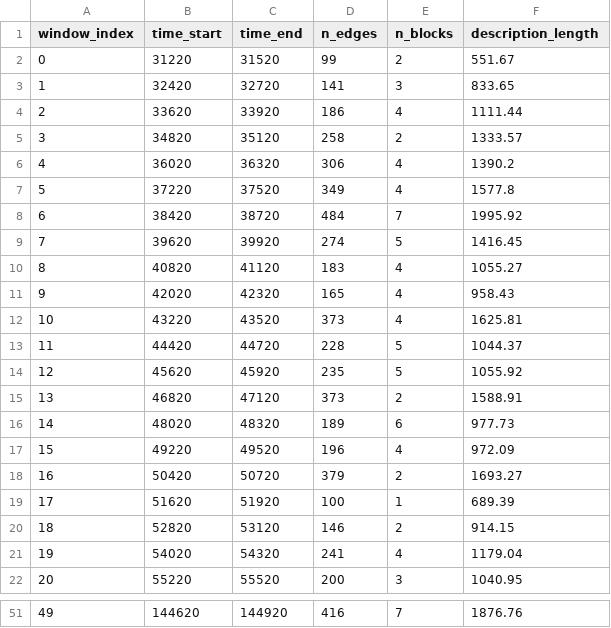
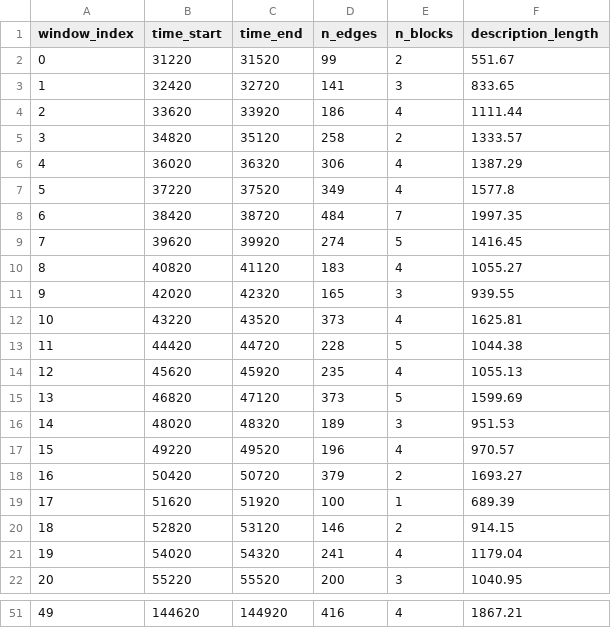
Before and after one commit to battles5/temporal-network-sbm, a CSV file: docs/dynamic_sbm_windows.csv, drawn as a sheet; only a part is shown, gaps mark what is left out; the diff covers the shown part only.

```diff
--- a/docs/dynamic_sbm_windows.csv
+++ b/docs/dynamic_sbm_windows.csv
@@ -5,14 +5,14 @@ window_index,time_start,time_end,n_edges,n_blocks,description_length
 3,34820,35120,258,2,1333.57
-4,36020,36320,306,4,1390.2
+4,36020,36320,306,4,1387.29
 5,37220,37520,349,4,1577.8
-6,38420,38720,484,7,1995.92
+6,38420,38720,484,7,1997.35
 7,39620,39920,274,5,1416.45
 8,40820,41120,183,4,1055.27
-9,42020,42320,165,4,958.43
+9,42020,42320,165,3,939.55
 10,43220,43520,373,4,1625.81
-11,44420,44720,228,5,1044.37
-12,45620,45920,235,5,1055.92
-13,46820,47120,373,2,1588.91
-14,48020,48320,189,6,977.73
-15,49220,49520,196,4,972.09
+11,44420,44720,228,5,1044.38
+12,45620,45920,235,4,1055.13
+13,46820,47120,373,5,1599.69
+14,48020,48320,189,3,951.53
+15,49220,49520,196,4,970.57
 16,50420,50720,379,2,1693.27
@@ -51 +51 @@ window_index,time_start,time_end,n_edges,n_blocks,description_length
-49,144620,144920,416,7,1876.76
+49,144620,144920,416,4,1867.21
```
Also changed, not shown: 28 edited cells elsewhere in this file, docs/dynamic_sbm_transitions.csv, docs/sbm_results.csv, 10 other files.
